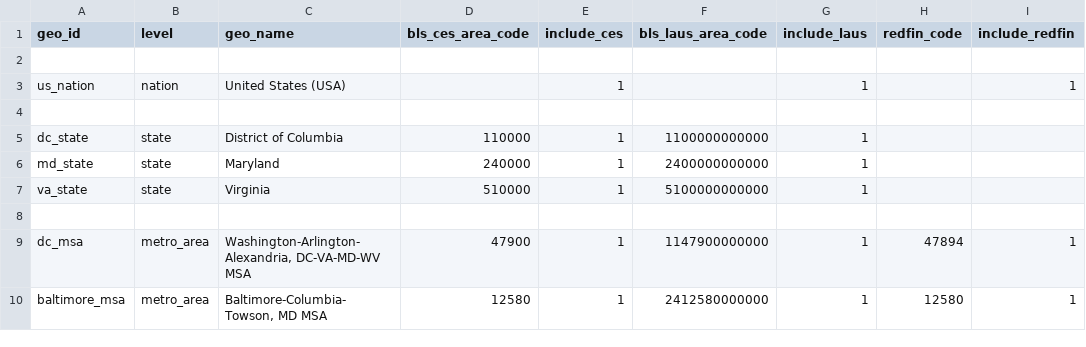
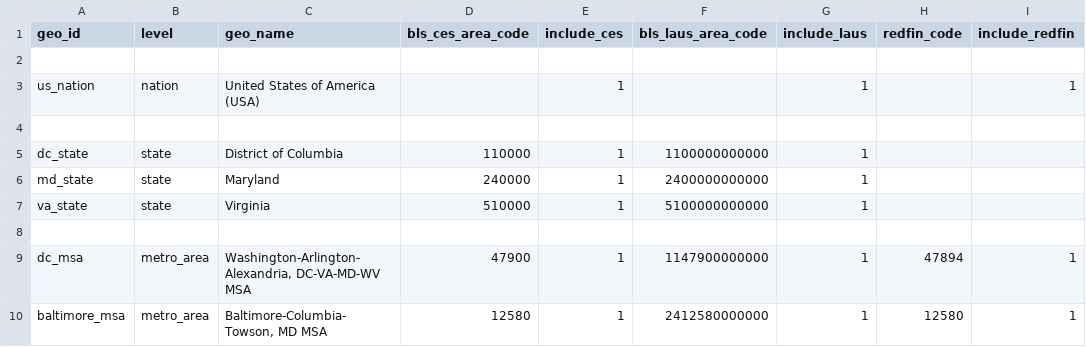
Before and after one commit to chineduezebuiroh/realestate-intel, a CSV file: config/geo_manifest.csv, drawn as a sheet; only a part is shown; the diff names each change by its address in the sheet, - before the commit and + after, or states it on an @@ line.

Commit message:
Update geo_manifest.csv

```diff
--- a/config/geo_manifest.csv
+++ b/config/geo_manifest.csv
-C3 (geo_name): United States (USA)
+C3 (geo_name): United States of America (USA)
```
